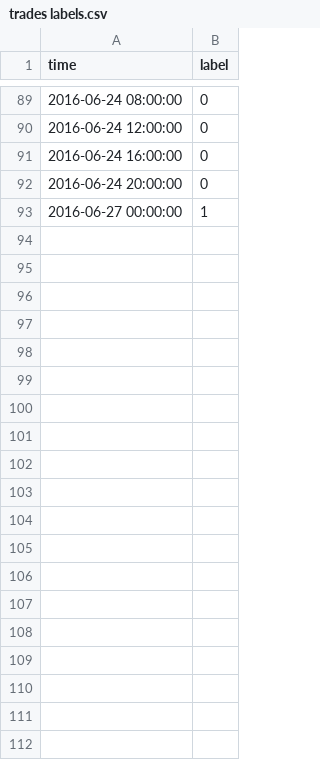
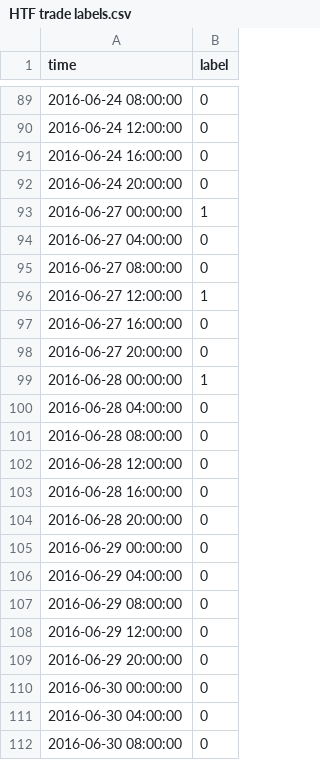
Before and after one commit to recorn007/trading-analysis, a CSV file: HTF trade labels.csv (was trades labels.csv), drawn as a sheet; only a part is shown, gaps mark what is left out; the diff covers the shown part only.

```diff
--- a/trades labels.csv
+++ b/HTF trade labels.csv
@@ -93 +93,20 @@ time,label
 2016-06-27 00:00:00,1
+2016-06-27 04:00:00,0
+2016-06-27 08:00:00,0
+2016-06-27 12:00:00,1
+2016-06-27 16:00:00,0
+2016-06-27 20:00:00,0
+2016-06-28 00:00:00,1
+2016-06-28 04:00:00,0
+2016-06-28 08:00:00,0
+2016-06-28 12:00:00,0
+2016-06-28 16:00:00,0
+2016-06-28 20:00:00,0
+2016-06-29 00:00:00,0
+2016-06-29 04:00:00,0
+2016-06-29 08:00:00,0
+2016-06-29 12:00:00,0
+2016-06-29 20:00:00,0
+2016-06-30 00:00:00,0
+2016-06-30 04:00:00,0
+2016-06-30 08:00:00,0
```
Also changed, not shown: 49 added rows elsewhere in this file, 5 other files.
